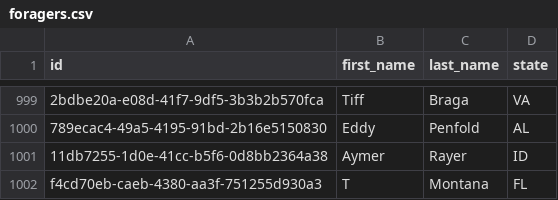
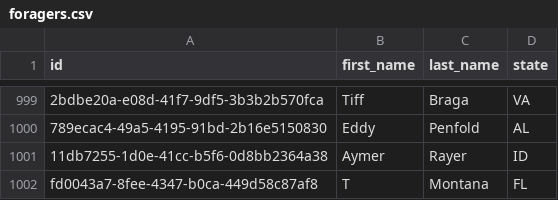
Before and after one commit to inkdmontana/HTD_Talent_ForagingApp, a CSV file: data/foragers.csv, drawn as a sheet; only a part is shown, gaps mark what is left out; the diff names each change by its address in the sheet, - before the commit and + after, or states it on an @@ line.

```diff
--- a/data/foragers.csv
+++ b/data/foragers.csv
-A1002 (id): f4cd70eb-caeb-4380-aa3f-751255d930a3
+A1002 (id): fd0043a7-8fee-4347-b0ca-449d58c87af8
```
Also changed, not shown: 15 other files.
